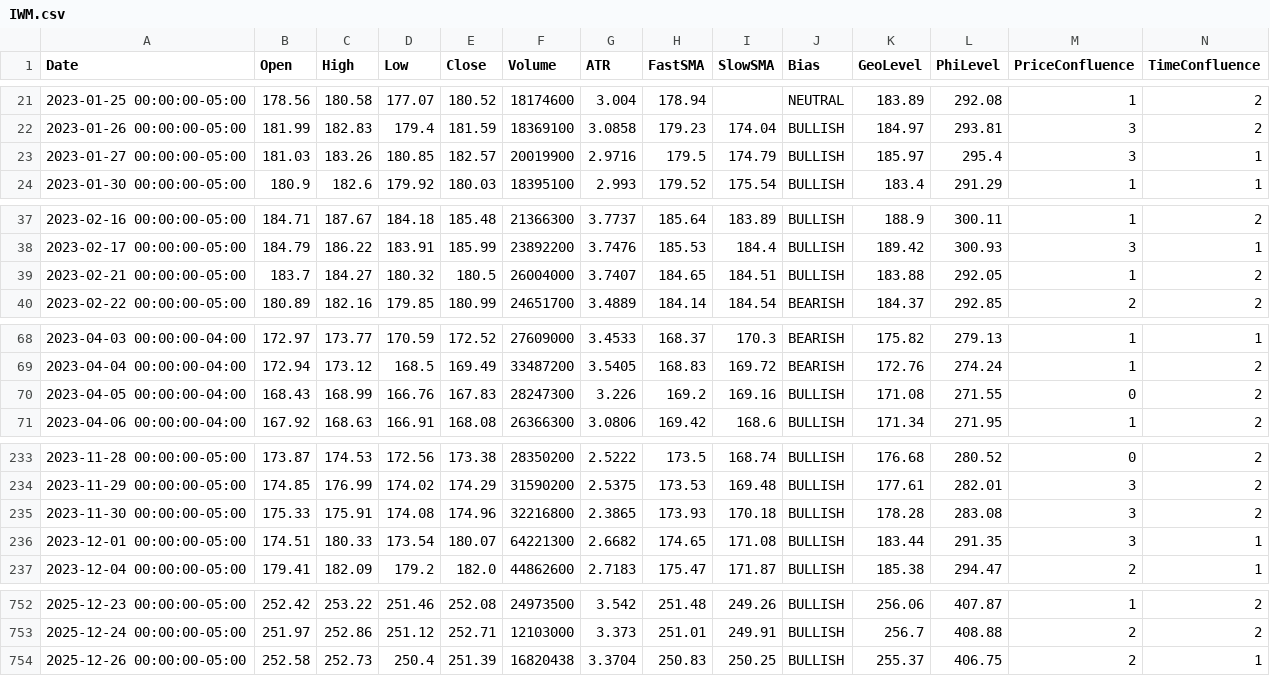
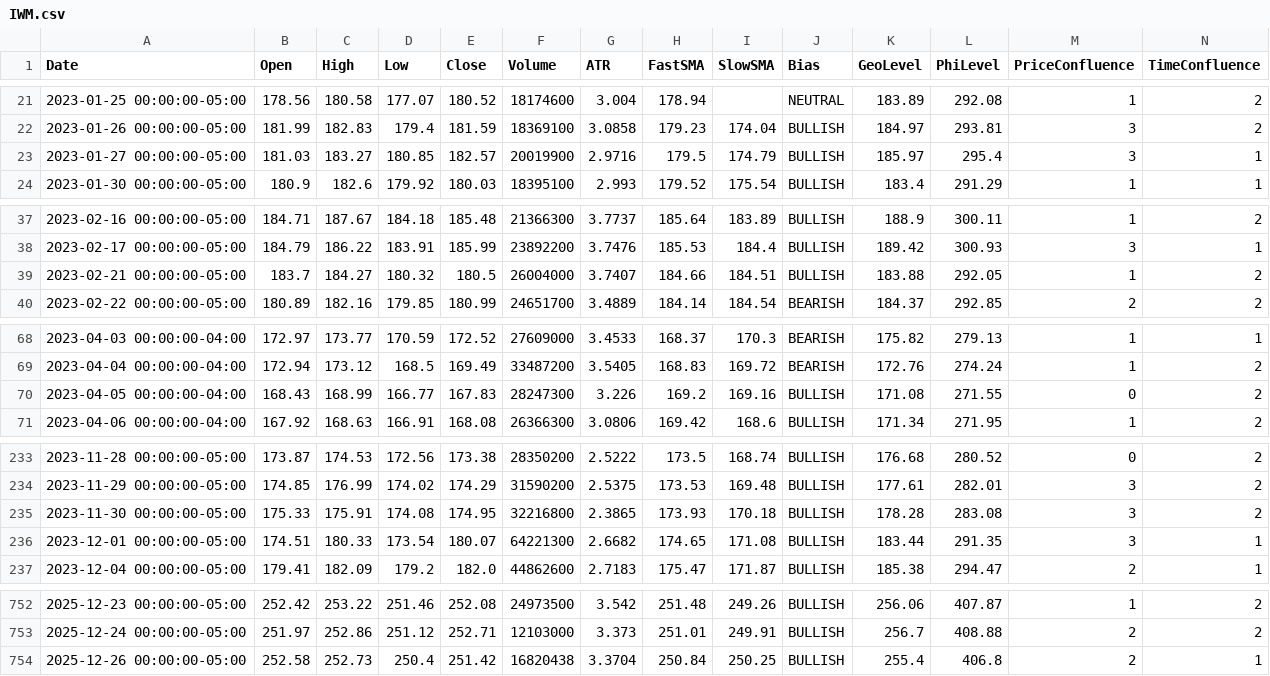
Before and after one commit to aadey002/Stock-agent-, a CSV file: data/IWM.csv, drawn as a sheet; only a part is shown, gaps mark what is left out; the diff covers the shown part only.

```diff
--- a/data/IWM.csv
+++ b/data/IWM.csv
@@ -22,3 +22,3 @@ Date,Open,High,Low,Close,Volume,ATR,FastSMA,SlowSMA,Bias,GeoLevel,PhiLevel,Price
 2023-01-26 00:00:00-05:00,181.99,182.83,179.4,181.59,18369100,3.0858,179.23,174.04,BULLISH,184.97,293.81,3,2
-2023-01-27 00:00:00-05:00,181.03,183.26,180.85,182.57,20019900,2.9716,179.5,174.79,BULLISH,185.97,295.4,3,1
+2023-01-27 00:00:00-05:00,181.03,183.27,180.85,182.57,20019900,2.9716,179.5,174.79,BULLISH,185.97,295.4,3,1
 2023-01-30 00:00:00-05:00,180.9,182.6,179.92,180.03,18395100,2.993,179.52,175.54,BULLISH,183.4,291.29,1,1
@@ -38,3 +38,3 @@ Date,Open,High,Low,Close,Volume,ATR,FastSMA,SlowSMA,Bias,GeoLevel,PhiLevel,Price
 2023-02-17 00:00:00-05:00,184.79,186.22,183.91,185.99,23892200,3.7476,185.53,184.4,BULLISH,189.42,300.93,3,1
-2023-02-21 00:00:00-05:00,183.7,184.27,180.32,180.5,26004000,3.7407,184.65,184.51,BULLISH,183.88,292.05,1,2
+2023-02-21 00:00:00-05:00,183.7,184.27,180.32,180.5,26004000,3.7407,184.66,184.51,BULLISH,183.88,292.05,1,2
 2023-02-22 00:00:00-05:00,180.89,182.16,179.85,180.99,24651700,3.4889,184.14,184.54,BEARISH,184.37,292.85,2,2
@@ -69,3 +69,3 @@ Date,Open,High,Low,Close,Volume,ATR,FastSMA,SlowSMA,Bias,GeoLevel,PhiLevel,Price
 2023-04-04 00:00:00-04:00,172.94,173.12,168.5,169.49,33487200,3.5405,168.83,169.72,BEARISH,172.76,274.24,1,2
-2023-04-05 00:00:00-04:00,168.43,168.99,166.76,167.83,28247300,3.226,169.2,169.16,BULLISH,171.08,271.55,0,2
+2023-04-05 00:00:00-04:00,168.43,168.99,166.77,167.83,28247300,3.226,169.2,169.16,BULLISH,171.08,271.55,0,2
 2023-04-06 00:00:00-04:00,167.92,168.63,166.91,168.08,26366300,3.0806,169.42,168.6,BULLISH,171.34,271.95,1,2
@@ -234,3 +234,3 @@ Date,Open,High,Low,Close,Volume,ATR,FastSMA,SlowSMA,Bias,GeoLevel,PhiLevel,Price
 2023-11-29 00:00:00-05:00,174.85,176.99,174.02,174.29,31590200,2.5375,173.53,169.48,BULLISH,177.61,282.01,3,2
-2023-11-30 00:00:00-05:00,175.33,175.91,174.08,174.96,32216800,2.3865,173.93,170.18,BULLISH,178.28,283.08,3,2
+2023-11-30 00:00:00-05:00,175.33,175.91,174.08,174.95,32216800,2.3865,173.93,170.18,BULLISH,178.28,283.08,3,2
 2023-12-01 00:00:00-05:00,174.51,180.33,173.54,180.07,64221300,2.6682,174.65,171.08,BULLISH,183.44,291.35,3,1
@@ -753,2 +753,2 @@ Date,Open,High,Low,Close,Volume,ATR,FastSMA,SlowSMA,Bias,GeoLevel,PhiLevel,Price
 2025-12-24 00:00:00-05:00,251.97,252.86,251.12,252.71,12103000,3.373,251.01,249.91,BULLISH,256.7,408.88,2,2
-2025-12-26 00:00:00-05:00,252.58,252.73,250.4,251.39,16820438,3.3704,250.83,250.25,BULLISH,255.37,406.75,2,1
+2025-12-26 00:00:00-05:00,252.58,252.73,250.4,251.42,16820438,3.3704,250.84,250.25,BULLISH,255.4,406.8,2,1
```
Also changed, not shown: 5 edited cells elsewhere in this file, data/QQQ.csv, data/SPY.csv, 8 other files.
